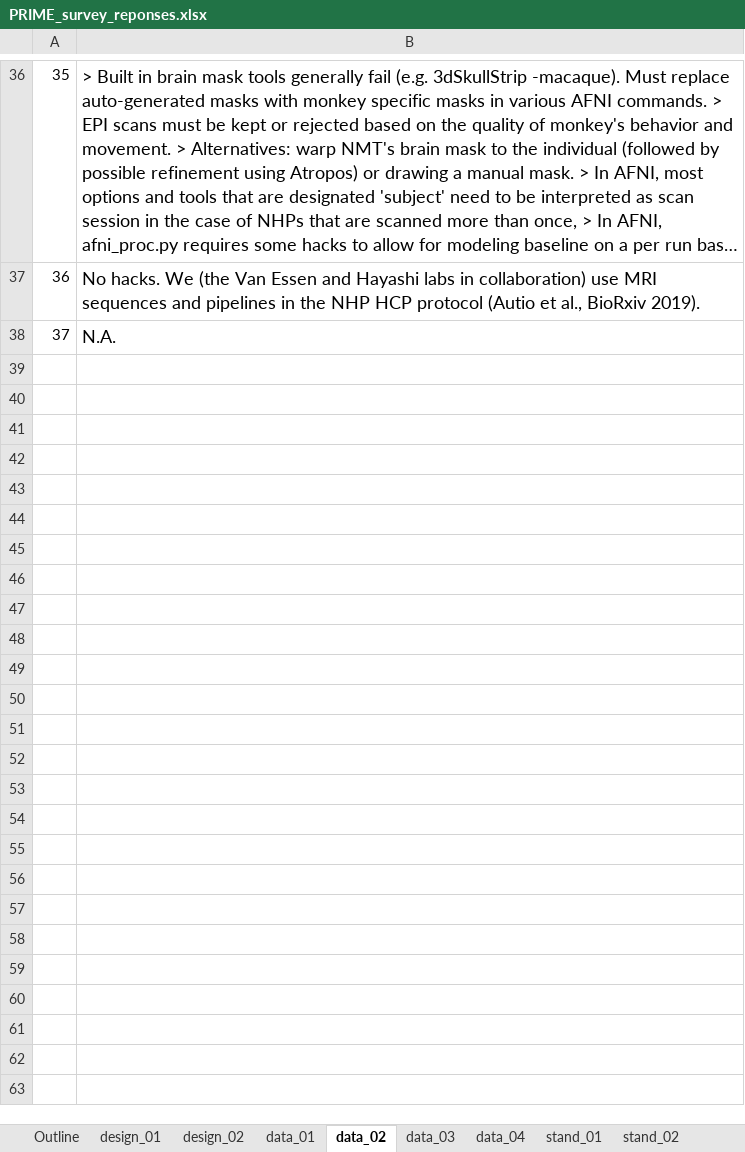
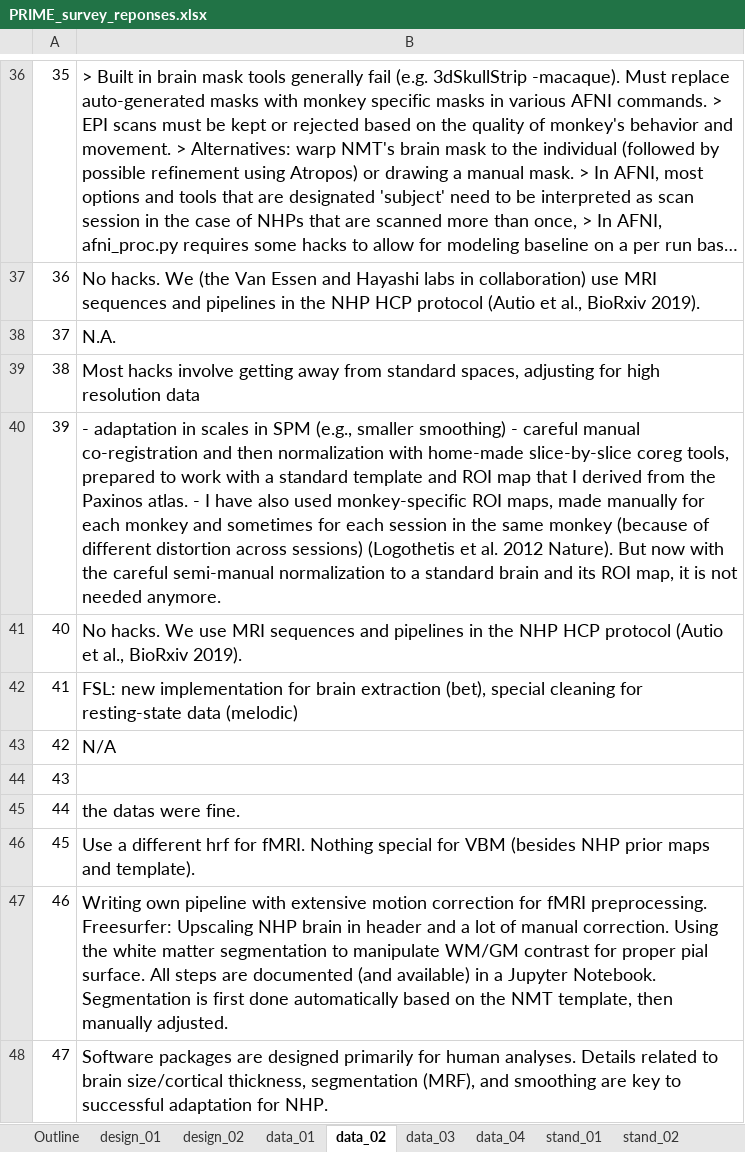
Before and after one commit to hotavocado/PRIME-info-request, an Excel workbook: PRIME_survey_reponses.xlsx, sheet data_02, drawn as a sheet; only a part is shown, gaps mark what is left out; long unchanged cells end in …; values as stored, in another font and other column widths than the file's, no borders; the diff names each change by its address in the sheet, - before the commit and + after, or states it on an @@ line.

```diff
--- a/PRIME_survey_reponses.xlsx (sheet data_02)
+++ b/PRIME_survey_reponses.xlsx (sheet data_02)
+row 39: 38 | Most hacks involve getting away from standard spaces, adjusting for high resolution data
+row 40: 39 | - adaptation in scales in SPM (e.g., smaller smoothing) - careful manual co-registration and then normalization with home-made slice-by-slice coreg tools, prepared to work with a standard template and ROI map that I derived from the Paxinos atlas. - I have also used monkey-specific ROI maps, made manually for each monkey and sometimes for each session in the same monkey (because of different distortion across sessions) (Logothetis et al. 2012 Nature). But now with the careful semi-manual normalization to a standard brain and its ROI map, it is not needed anymore.
+row 41: 40 | No hacks. We use MRI sequences and pipelines in the NHP HCP protocol (Autio et al., BioRxiv 2019).
+row 42: 41 | FSL: new implementation for brain extraction (bet), special cleaning for resting-state data (melodic)
+row 43: 42 | N/A
+row 44: 43
+row 45: 44 | the datas were fine.
+row 46: 45 | Use a different hrf for fMRI. Nothing special for VBM (besides NHP prior maps and template).
+row 47: 46 | Writing own pipeline with extensive motion correction for fMRI preprocessing. Freesurfer: Upscaling NHP brain in header and a lot of manual correction. Using the white matter segmentation to manipulate WM/GM contrast for proper pial surface. All steps are documented (and available) in a Jupyter Notebook. Segmentation is first done automatically based on the NMT template, then manually adjusted.
+row 48: 47 | Software packages are designed primarily for human analyses. Details related to brain size/cortical thickness, segmentation (MRF), and smoothing are key to successful adaptation for NHP.
```
Also changed, not shown: sheet data_04, sheet data_01, sheet stand_02, sheet stand_08, sheet stand_06, sheet data_03, 9 more sheets, 39 other files.
